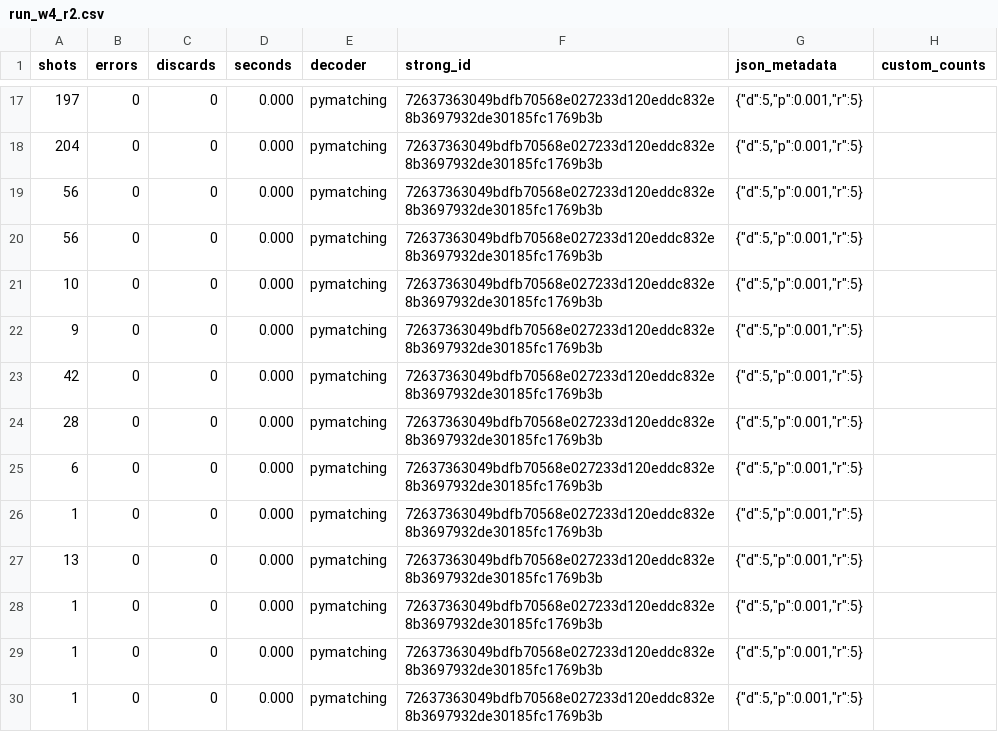
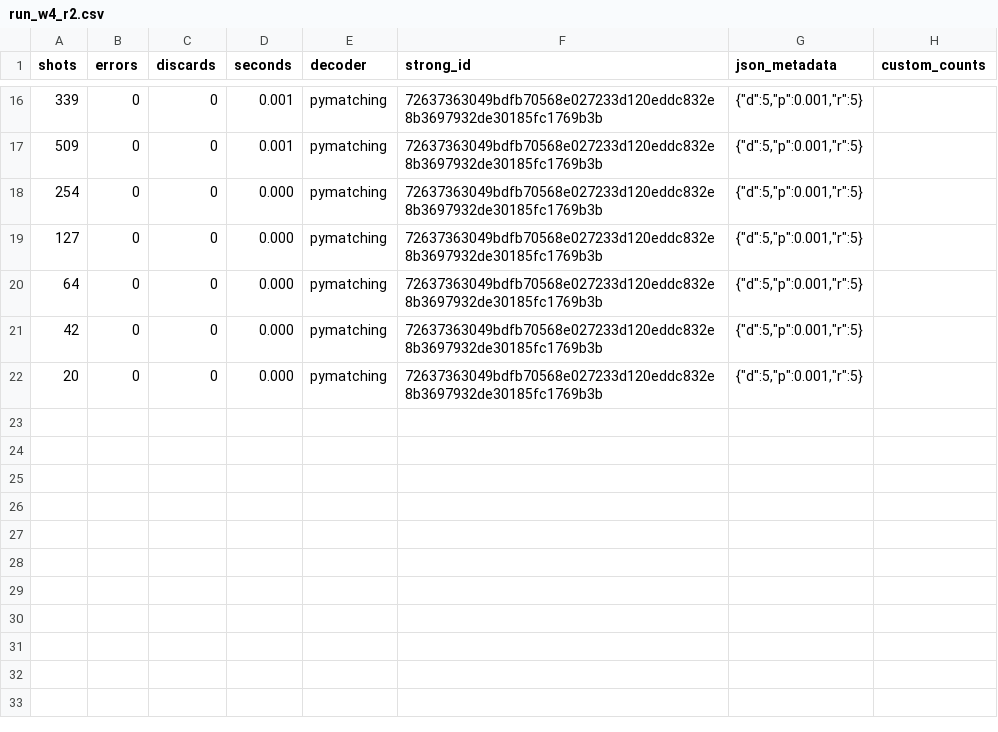
Before and after one commit to VolMax-Studio/sinter-repro-boundary-s1, a CSV file: results/raw/run_w4_r2.csv, drawn as a sheet; only a part is shown, gaps mark what is left out; the diff covers the shown part only.

```diff
--- a/results/raw/run_w4_r2.csv
+++ b/results/raw/run_w4_r2.csv
@@ -17,14 +16,7 @@
-       197,         0,         0,   0.000,pymatching,72637363049bdfb70568e027233d120eddc832e8b3697932de30185fc1769b3b,"{""d"":5,""p"":0.001,""r"":5}",
-       204,         0,         0,   0.000,pymatching,72637363049bdfb70568e027233d120eddc832e8b3697932de30185fc1769b3b,"{""d"":5,""p"":0.001,""r"":5}",
-        56,         0,         0,   0.000,pymatching,72637363049bdfb70568e027233d120eddc832e8b3697932de30185fc1769b3b,"{""d"":5,""p"":0.001,""r"":5}",
-        56,         0,         0,   0.000,pymatching,72637363049bdfb70568e027233d120eddc832e8b3697932de30185fc1769b3b,"{""d"":5,""p"":0.001,""r"":5}",
-        10,         0,         0,   0.000,pymatching,72637363049bdfb70568e027233d120eddc832e8b3697932de30185fc1769b3b,"{""d"":5,""p"":0.001,""r"":5}",
-         9,         0,         0,   0.000,pymatching,72637363049bdfb70568e027233d120eddc832e8b3697932de30185fc1769b3b,"{""d"":5,""p"":0.001,""r"":5}",
+       339,         0,         0,   0.001,pymatching,72637363049bdfb70568e027233d120eddc832e8b3697932de30185fc1769b3b,"{""d"":5,""p"":0.001,""r"":5}",
+       509,         0,         0,   0.001,pymatching,72637363049bdfb70568e027233d120eddc832e8b3697932de30185fc1769b3b,"{""d"":5,""p"":0.001,""r"":5}",
+       254,         0,         0,   0.000,pymatching,72637363049bdfb70568e027233d120eddc832e8b3697932de30185fc1769b3b,"{""d"":5,""p"":0.001,""r"":5}",
+       127,         0,         0,   0.000,pymatching,72637363049bdfb70568e027233d120eddc832e8b3697932de30185fc1769b3b,"{""d"":5,""p"":0.001,""r"":5}",
+        64,         0,         0,   0.000,pymatching,72637363049bdfb70568e027233d120eddc832e8b3697932de30185fc1769b3b,"{""d"":5,""p"":0.001,""r"":5}",
         42,         0,         0,   0.000,pymatching,72637363049bdfb70568e027233d120eddc832e8b3697932de30185fc1769b3b,"{""d"":5,""p"":0.001,""r"":5}",
-        28,         0,         0,   0.000,pymatching,72637363049bdfb70568e027233d120eddc832e8b3697932de30185fc1769b3b,"{""d"":5,""p"":0.001,""r"":5}",
-         6,         0,         0,   0.000,pymatching,72637363049bdfb70568e027233d120eddc832e8b3697932de30185fc1769b3b,"{""d"":5,""p"":0.001,""r"":5}",
-         1,         0,         0,   0.000,pymatching,72637363049bdfb70568e027233d120eddc832e8b3697932de30185fc1769b3b,"{""d"":5,""p"":0.001,""r"":5}",
-        13,         0,         0,   0.000,pymatching,72637363049bdfb70568e027233d120eddc832e8b3697932de30185fc1769b3b,"{""d"":5,""p"":0.001,""r"":5}",
-         1,         0,         0,   0.000,pymatching,72637363049bdfb70568e027233d120eddc832e8b3697932de30185fc1769b3b,"{""d"":5,""p"":0.001,""r"":5}",
-         1,         0,         0,   0.000,pymatching,72637363049bdfb70568e027233d120eddc832e8b3697932de30185fc1769b3b,"{""d"":5,""p"":0.001,""r"":5}",
-         1,         0,         0,   0.000,pymatching,72637363049bdfb70568e027233d120eddc832e8b3697932de30185fc1769b3b,"{""d"":5,""p"":0.001,""r"":5}",
+        20,         0,         0,   0.000,pymatching,72637363049bdfb70568e027233d120eddc832e8b3697932de30185fc1769b3b,"{""d"":5,""p"":0.001,""r"":5}",
```
Also changed, not shown: 1 added row, 2 removed rows and 31 edited cells elsewhere in this file, results/raw/run_w2_r1.csv, results/raw/run_w2_r3.csv, 42 other files.
